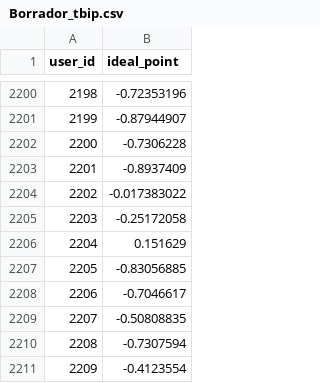
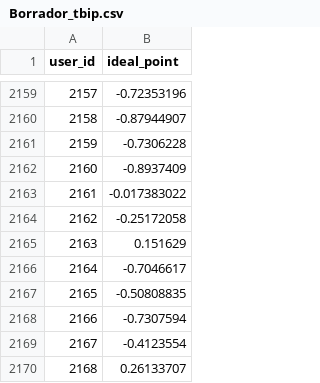
Before and after one commit to MaxOjeda/Controversia_CC, a CSV file: DANE_datasets/Borrador/Borrador_tbip.csv, drawn as a sheet; only a part is shown, gaps mark what is left out; the shorter side is filled out with more unchanged rows; the diff covers the shown part only; the diff names each change by its address in the sheet, - before the commit and + after, or states it on an @@ line.

```diff
--- a/DANE_datasets/Borrador/Borrador_tbip.csv
+++ b/DANE_datasets/Borrador/Borrador_tbip.csv
@@ column A (user_id) renumbered from row 184 down @@
-row 2207: 2205 | -0.83056885
```
Also changed, not shown: 51 removed rows elsewhere in this file, DANE_datasets/Borrador/Borrador_pares.csv, DANE_datasets/Senado/Senado_pares.csv, 27 other files.
